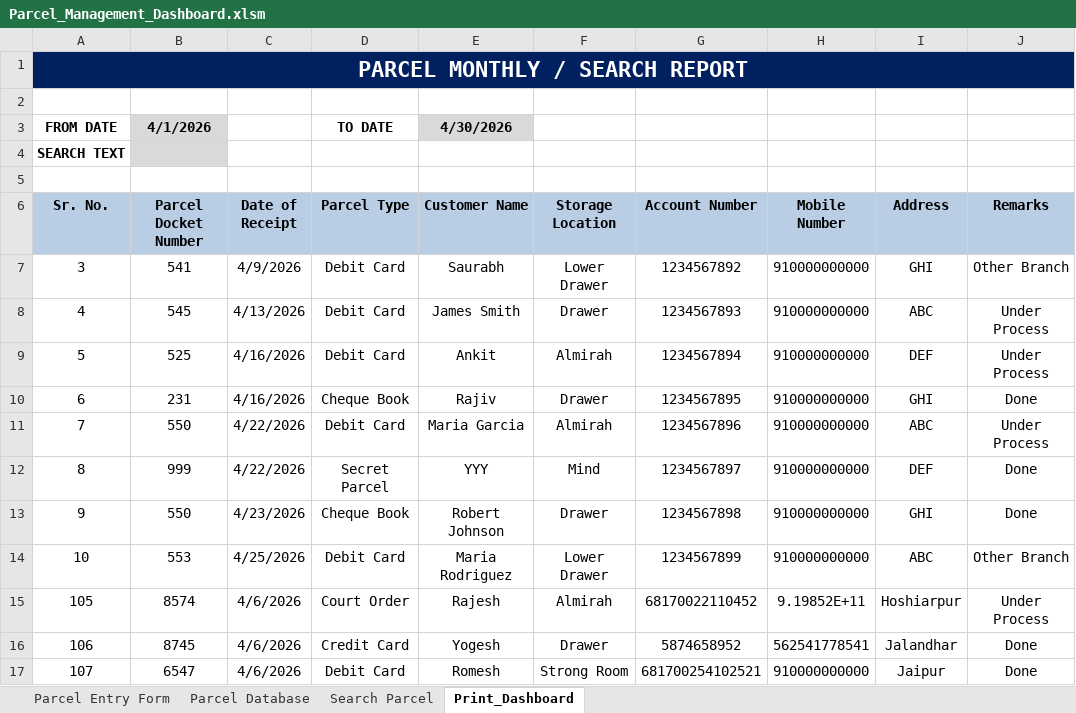
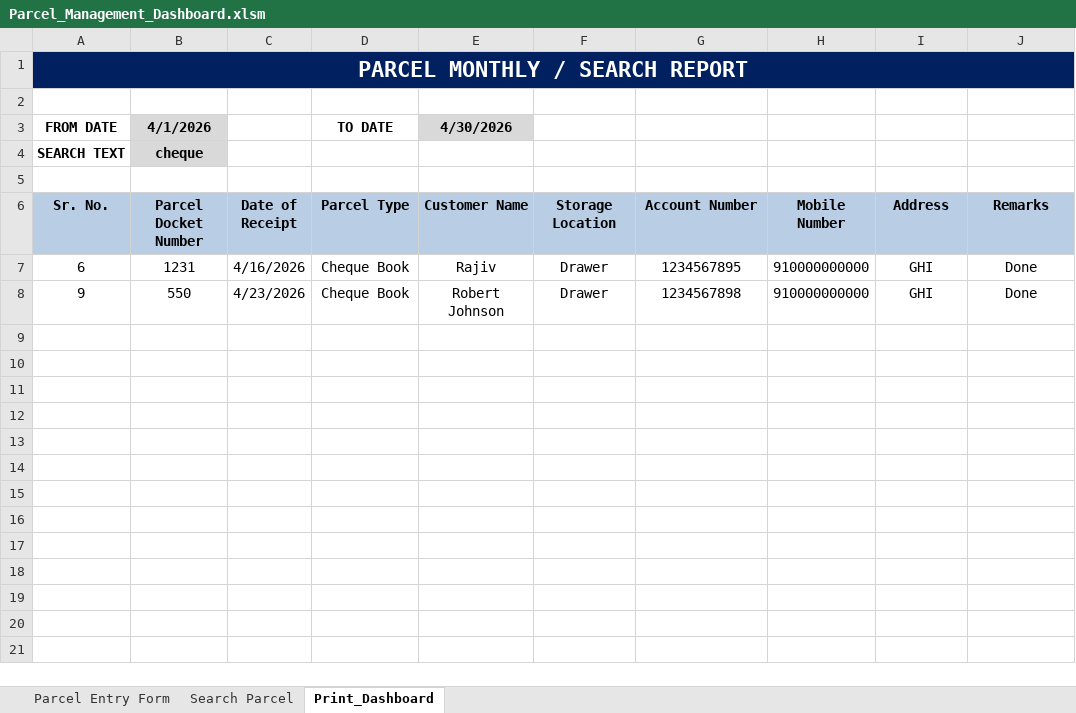
Before and after one commit to nitish-en/dak-management, an Excel workbook: Parcel_Management_Dashboard.xlsm, sheet Print_Dashboard, drawn as a sheet; values as stored, in another font and other column widths than the file's, no borders; charts and pictures not drawn; removed rows and columns are numbered as before the commit, all else as after; the diff names each change by its address in the sheet, - before the commit and + after, or states it on an @@ line.

```diff
--- a/Parcel_Management_Dashboard.xlsm (sheet Print_Dashboard)
+++ b/Parcel_Management_Dashboard.xlsm (sheet Print_Dashboard)
@@ sheet tab hidden: Parcel Database @@
-B4 (Parcel Docket Number): (empty)
+B4 (Parcel Docket Number): cheque
-row 7: 3 | 541 | 4/9/2026 | Debit Card | Saurabh | Lower Drawer | 1234567892 | 910000000000 | GHI | Other Branch
-row 8: 4 | 545 | 4/13/2026 | Debit Card | James Smith | Drawer | 1234567893 | 910000000000 | ABC | Under Process
-row 9: 5 | 525 | 4/16/2026 | Debit Card | Ankit | Almirah | 1234567894 | 910000000000 | DEF | Under Process
-B7 (Parcel Docket Number): 231
+B7 (Parcel Docket Number): 1231
-row 11: 7 | 550 | 4/22/2026 | Debit Card | Maria Garcia | Almirah | 1234567896 | 910000000000 | ABC | Under Process
-row 12: 8 | 999 | 4/22/2026 | Secret Parcel | YYY | Mind | 1234567897 | 910000000000 | DEF | Done
-row 14: 10 | 553 | 4/25/2026 | Debit Card | Maria Rodriguez | Lower Drawer | 1234567899 | 910000000000 | ABC | Other Branch
-row 15: 105 | 8574 | 4/6/2026 | Court Order | Rajesh | Almirah | 68170022110452 | 9.19852E+11 | Hoshiarpur | Under Process
-row 16: 106 | 8745 | 4/6/2026 | Credit Card | Yogesh | Drawer | 5874658952 | 562541778541 | Jalandhar | Done
-row 17: 107 | 6547 | 4/6/2026 | Debit Card | Romesh | Strong Room | 681700254102521 | 910000000000 | Jaipur | Done
```
Also changed, not shown: sheet Search Parcel, sheet Parcel Entry Form, formulas that keep their value, charts or pictures, 2 other files.
